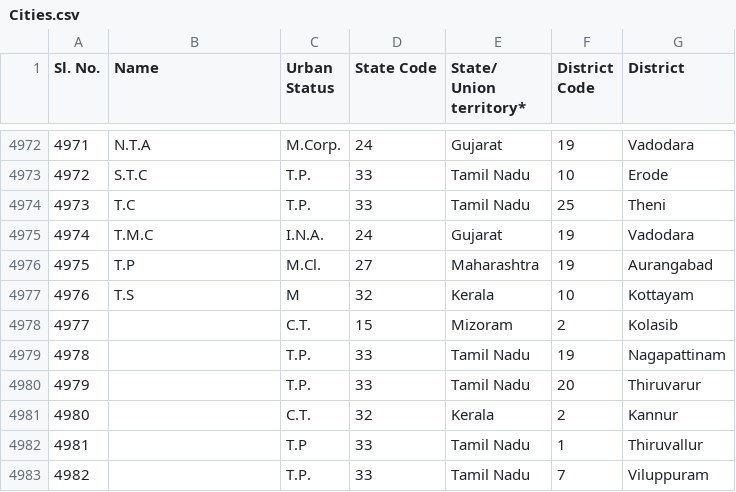
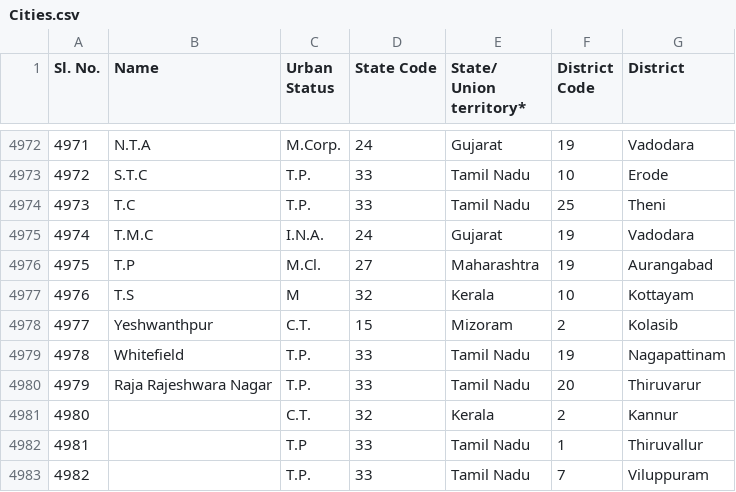
Before and after one commit to Dhruthi-D/Flood_prediction, a CSV file: Cities.csv, drawn as a sheet; only a part is shown, gaps mark what is left out.

Commit message:
added

```diff
--- a/Cities.csv
+++ b/Cities.csv
@@ -4977,5 +4977,5 @@ Sl. No.,Name,Urban Status,State Code,State/
 4976,T.S,M,32,Kerala,10,Kottayam
-4977,,C.T.,15,Mizoram,2,Kolasib
-4978,,T.P.,33,Tamil Nadu,19,Nagapattinam
-4979,,T.P.,33,Tamil Nadu,20,Thiruvarur
+4977,Yeshwanthpur,C.T.,15,Mizoram,2,Kolasib
+4978,Whitefield,T.P.,33,Tamil Nadu,19,Nagapattinam
+4979,Raja Rajeshwara Nagar,T.P.,33,Tamil Nadu,20,Thiruvarur
 4980,,C.T.,32,Kerala,2,Kannur
```
